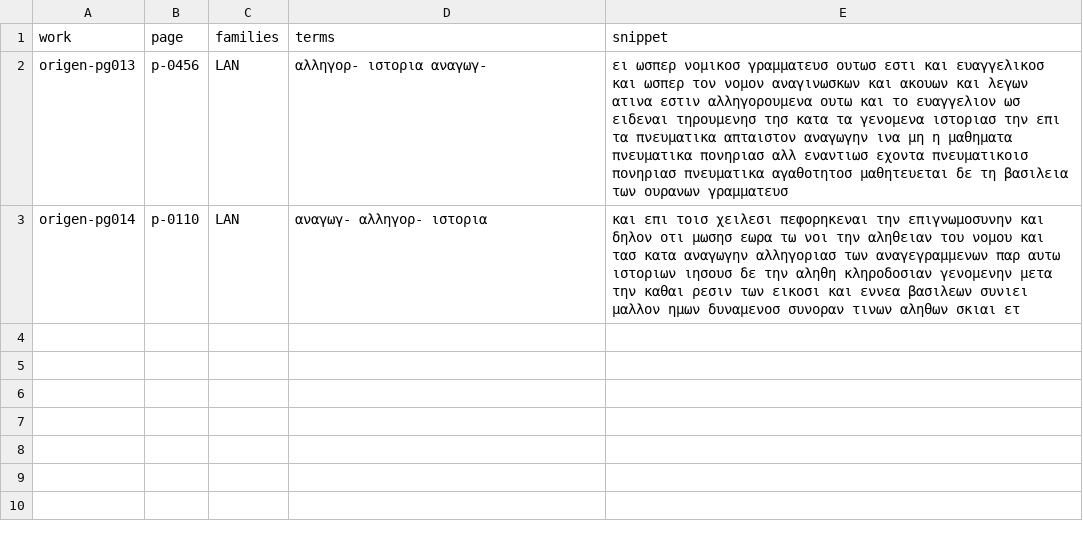
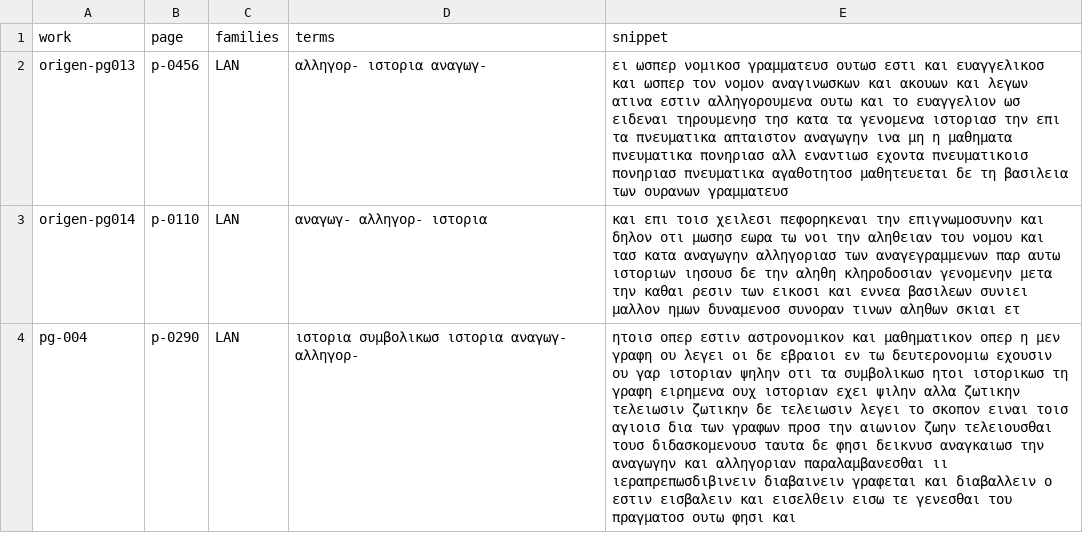
Before and after one commit to wilsonpruitt/scriptura, a TSV file: studies/sensus/census/gr-formulas.tsv, drawn as a sheet; the diff names each change by its address in the sheet, - before the commit and + after, or states it on an @@ line.

```diff
--- a/studies/sensus/census/gr-formulas.tsv
+++ b/studies/sensus/census/gr-formulas.tsv
+row 4: pg-004 | p-0290 | LAN | ιστορια συμβολικωσ ιστορια αναγωγ- αλληγορ- | ητοισ οπερ εστιν αστρονομικον και μαθηματικον οπερ η μεν γραφη ου λεγει οι δε εβραιοι εν τω δευτερονομιω εχουσιν ου γαρ ιστοριαν ψηλην οτι τα συμβολικωσ ητοι ιστορικωσ τη γραφη ειρημενα ουχ ιστοριαν εχει ψιλην αλλα ζωτικην τελειωσιν ζωτικην δε τελειωσιν λεγει το σκοπον ειναι τοισ αγιοισ δια των γραφων προσ την αιωνιον ζωην τελειουσθαι τουσ διδασκομενουσ ταυτα δε φησι δεικνυσ αναγκαιωσ την αναγωγην και αλληγοριαν παραλαμβανεσθαι ιι ιεραπρεπωσδιβινειν διαβαινειν γραφεται και διαβαλλειν ο εστιν εισβαλειν και εισελθειν εισω τε γενεσθαι του πραγματοσ ουτω φησι και
```
Also changed, not shown: studies/sensus/census/gr-terms.tsv, 1 other file.
